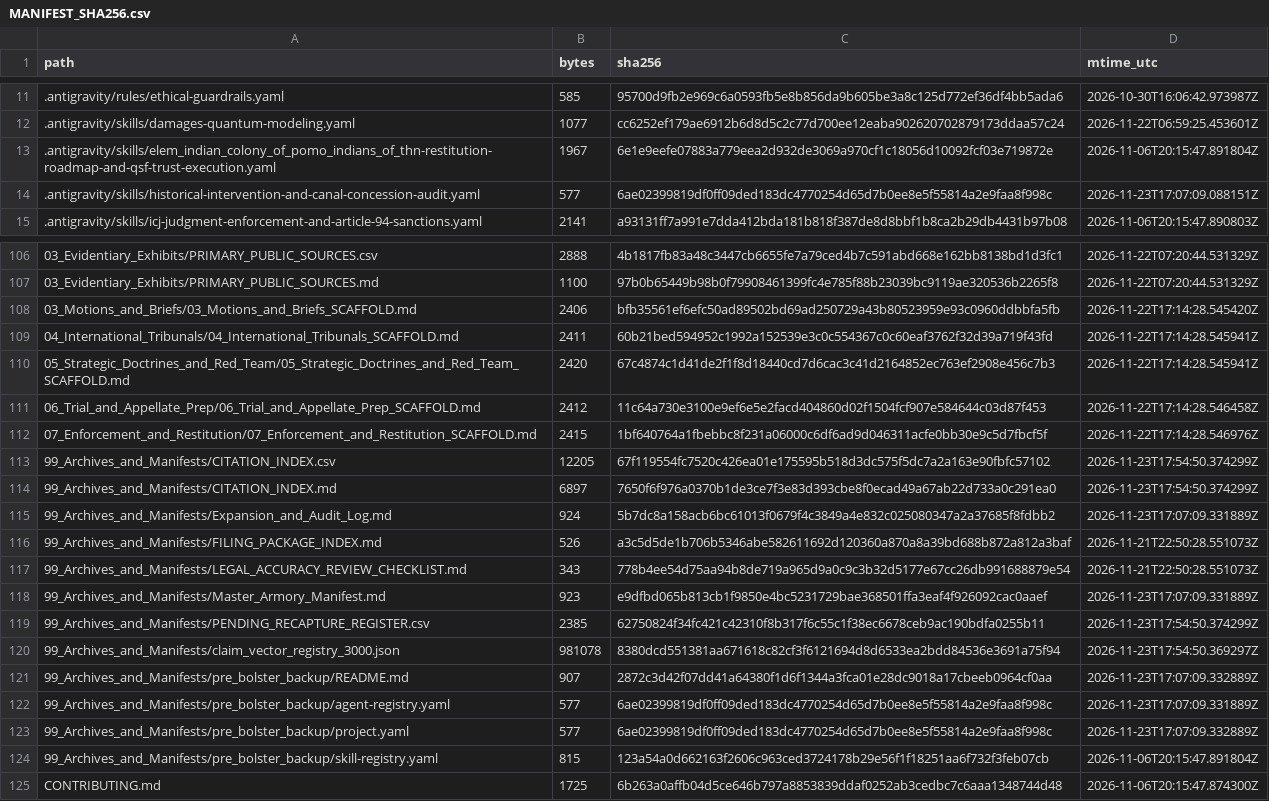
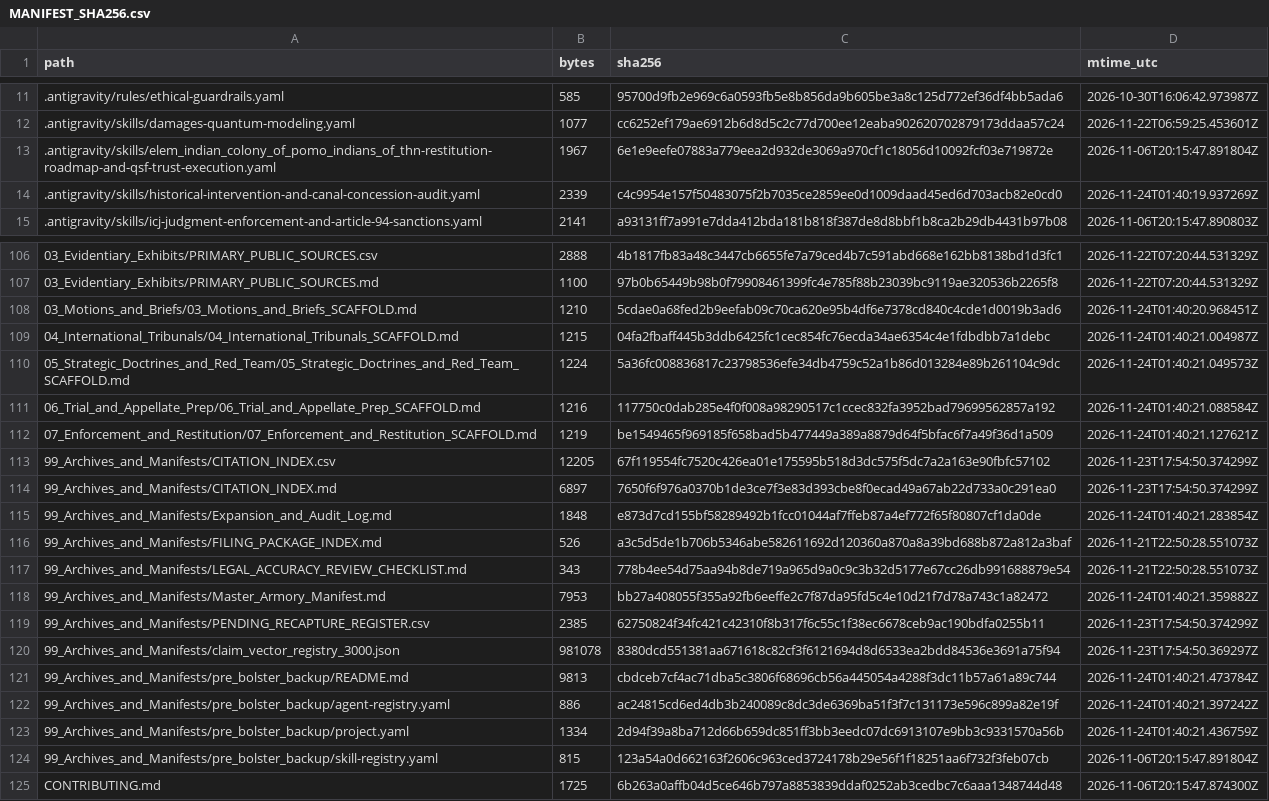
Before and after one commit to GlobalRestitutionAlliance/turtle-island-us-ca-elem-indian-colony-of-pomo-indians-of-th-master-litigation, a CSV file: 99_Archives_and_Manifests/MANIFEST_SHA256.csv, drawn as a sheet; only a part is shown, gaps mark what is left out; the diff covers the shown part only.

```diff
--- a/99_Archives_and_Manifests/MANIFEST_SHA256.csv
+++ b/99_Archives_and_Manifests/MANIFEST_SHA256.csv
@@ -13,3 +13,3 @@ path,bytes,sha256,mtime_utc
 .antigravity/skills/elem_indian_colony_of_pomo_indians_of_thn-restitution-roadmap-and-qsf-trust-execution.yaml,1967,6e1e9eefe07883a779eea2d932de3069a970cf1c18056d10092fcf03e719872e,2026-11-06T20:15:47.891804Z
-.antigravity/skills/historical-intervention-and-canal-concession-audit.yaml,577,6ae02399819df0ff09ded183dc4770254d65d7b0ee8e5f55814a2e9faa8f998c,2026-11-23T17:07:09.088151Z
+.antigravity/skills/historical-intervention-and-canal-concession-audit.yaml,2339,c4c9954e157f50483075f2b7035ce2859ee0d1009daad45ed6d703acb82e0cd0,2026-11-24T01:40:19.937269Z
 .antigravity/skills/icj-judgment-enforcement-and-article-94-sanctions.yaml,2141,a93131ff7a991e7dda412bda181b818f387de8d8bbf1b8ca2b29db4431b97b08,2026-11-06T20:15:47.890803Z
@@ -107,18 +107,18 @@ path,bytes,sha256,mtime_utc
 03_Evidentiary_Exhibits/PRIMARY_PUBLIC_SOURCES.md,1100,97b0b65449b98b0f79908461399fc4e785f88b23039bc9119ae320536b2265f8,2026-11-22T07:20:44.531329Z
-03_Motions_and_Briefs/03_Motions_and_Briefs_SCAFFOLD.md,2406,bfb35561ef6efc50ad89502bd69ad250729a43b80523959e93c0960ddbbfa5fb,2026-11-22T17:14:28.545420Z
-04_International_Tribunals/04_International_Tribunals_SCAFFOLD.md,2411,60b21bed594952c1992a152539e3c0c554367c0c60eaf3762f32d39a719f43fd,2026-11-22T17:14:28.545941Z
-05_Strategic_Doctrines_and_Red_Team/05_Strategic_Doctrines_and_Red_Team_SCAFFOLD.md,2420,67c4874c1d41de2f1f8d18440cd7d6cac3c41d2164852ec763ef2908e456c7b3,2026-11-22T17:14:28.545941Z
-06_Trial_and_Appellate_Prep/06_Trial_and_Appellate_Prep_SCAFFOLD.md,2412,11c64a730e3100e9ef6e5e2facd404860d02f1504fcf907e584644c03d87f453,2026-11-22T17:14:28.546458Z
-07_Enforcement_and_Restitution/07_Enforcement_and_Restitution_SCAFFOLD.md,2415,1bf640764a1fbebbc8f231a06000c6df6ad9d046311acfe0bb30e9c5d7fbcf5f,2026-11-22T17:14:28.546976Z
+03_Motions_and_Briefs/03_Motions_and_Briefs_SCAFFOLD.md,1210,5cdae0a68fed2b9eefab09c70ca620e95b4df6e7378cd840c4cde1d0019b3ad6,2026-11-24T01:40:20.968451Z
+04_International_Tribunals/04_International_Tribunals_SCAFFOLD.md,1215,04fa2fbaff445b3ddb6425fc1cec854fc76ecda34ae6354c4e1fdbdbb7a1debc,2026-11-24T01:40:21.004987Z
+05_Strategic_Doctrines_and_Red_Team/05_Strategic_Doctrines_and_Red_Team_SCAFFOLD.md,1224,5a36fc008836817c23798536efe34db4759c52a1b86d013284e89b261104c9dc,2026-11-24T01:40:21.049573Z
+06_Trial_and_Appellate_Prep/06_Trial_and_Appellate_Prep_SCAFFOLD.md,1216,117750c0dab285e4f0f008a98290517c1ccec832fa3952bad79699562857a192,2026-11-24T01:40:21.088584Z
+07_Enforcement_and_Restitution/07_Enforcement_and_Restitution_SCAFFOLD.md,1219,be1549465f969185f658bad5b477449a389a8879d64f5bfac6f7a49f36d1a509,2026-11-24T01:40:21.127621Z
 99_Archives_and_Manifests/CITATION_INDEX.csv,12205,67f119554fc7520c426ea01e175595b518d3dc575f5dc7a2a163e90fbfc57102,2026-11-23T17:54:50.374299Z
 99_Archives_and_Manifests/CITATION_INDEX.md,6897,7650f6f976a0370b1de3ce7f3e83d393cbe8f0ecad49a67ab22d733a0c291ea0,2026-11-23T17:54:50.374299Z
-99_Archives_and_Manifests/Expansion_and_Audit_Log.md,924,5b7dc8a158acb6bc61013f0679f4c3849a4e832c025080347a2a37685f8fdbb2,2026-11-23T17:07:09.331889Z
+99_Archives_and_Manifests/Expansion_and_Audit_Log.md,1848,e873d7cd155bf58289492b1fcc01044af7ffeb87a4ef772f65f80807cf1da0de,2026-11-24T01:40:21.283854Z
 99_Archives_and_Manifests/FILING_PACKAGE_INDEX.md,526,a3c5d5de1b706b5346abe582611692d120360a870a8a39bd688b872a812a3baf,2026-11-21T22:50:28.551073Z
 99_Archives_and_Manifests/LEGAL_ACCURACY_REVIEW_CHECKLIST.md,343,778b4ee54d75aa94b8de719a965d9a0c9c3b32d5177e67cc26db991688879e54,2026-11-21T22:50:28.551073Z
-99_Archives_and_Manifests/Master_Armory_Manifest.md,923,e9dfbd065b813cb1f9850e4bc5231729bae368501ffa3eaf4f926092cac0aaef,2026-11-23T17:07:09.331889Z
+99_Archives_and_Manifests/Master_Armory_Manifest.md,7953,bb27a408055f355a92fb6eeffe2c7f87da95fd5c4e10d21f7d78a743c1a82472,2026-11-24T01:40:21.359882Z
 99_Archives_and_Manifests/PENDING_RECAPTURE_REGISTER.csv,2385,62750824f34fc421c42310f8b317f6c55c1f38ec6678ceb9ac190bdfa0255b11,2026-11-23T17:54:50.374299Z
 99_Archives_and_Manifests/claim_vector_registry_3000.json,981078,8380dcd551381aa671618c82cf3f6121694d8d6533ea2bdd84536e3691a75f94,2026-11-23T17:54:50.369297Z
-99_Archives_and_Manifests/pre_bolster_backup/README.md,907,2872c3d42f07dd41a64380f1d6f1344a3fca01e28dc9018a17cbeeb0964cf0aa,2026-11-23T17:07:09.332889Z
-99_Archives_and_Manifests/pre_bolster_backup/agent-registry.yaml,577,6ae02399819df0ff09ded183dc4770254d65d7b0ee8e5f55814a2e9faa8f998c,2026-11-23T17:07:09.331889Z
-99_Archives_and_Manifests/pre_bolster_backup/project.yaml,577,6ae02399819df0ff09ded183dc4770254d65d7b0ee8e5f55814a2e9faa8f998c,2026-11-23T17:07:09.332889Z
+99_Archives_and_Manifests/pre_bolster_backup/README.md,9813,cbdceb7cf4ac71dba5c3806f68696cb56a445054a4288f3dc11b57a61a89c744,2026-11-24T01:40:21.473784Z
+99_Archives_and_Manifests/pre_bolster_backup/agent-registry.yaml,886,ac24815cd6ed4db3b240089c8dc3de6369ba51f3f7c131173e596c899a82e19f,2026-11-24T01:40:21.397242Z
+99_Archives_and_Manifests/pre_bolster_backup/project.yaml,1334,2d94f39a8ba712d66b659dc851ff3bb3eedc07dc6913107e9bb3c9331570a56b,2026-11-24T01:40:21.436759Z
 99_Archives_and_Manifests/pre_bolster_backup/skill-registry.yaml,815,123a54a0d662163f2606c963ced3724178b29e56f1f18251aa6f732f3feb07cb,2026-11-06T20:15:47.891804Z
```
Also changed, not shown: 77 edited cells elsewhere in this file, 37 other files.
